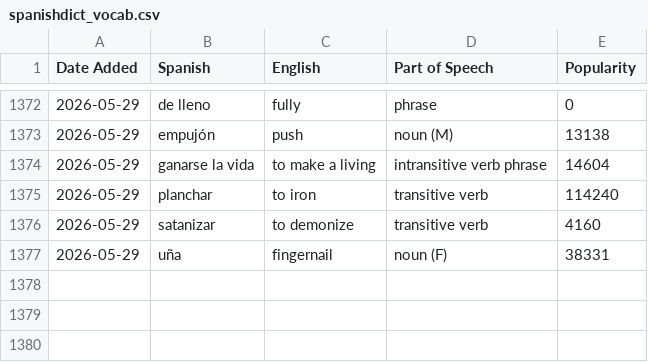
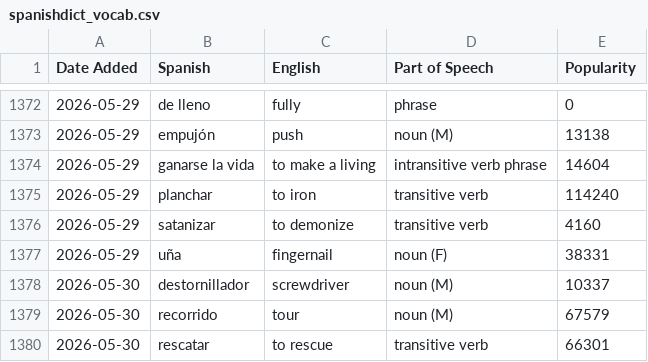
Before and after one commit to jessejeter/spanish-tools, a CSV file: spanishdict_vocab.csv, drawn as a sheet; only a part is shown, gaps mark what is left out; the diff names each change by its address in the sheet, - before the commit and + after, or states it on an @@ line.

```diff
--- a/spanishdict_vocab.csv
+++ b/spanishdict_vocab.csv
+row 1378: 2026-05-30 | destornillador | screwdriver | noun (M) | 10337
+row 1379: 2026-05-30 | recorrido | tour | noun (M) | 67579
+row 1380: 2026-05-30 | rescatar | to rescue | transitive verb | 66301
```
